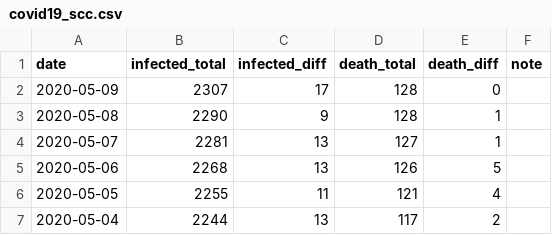
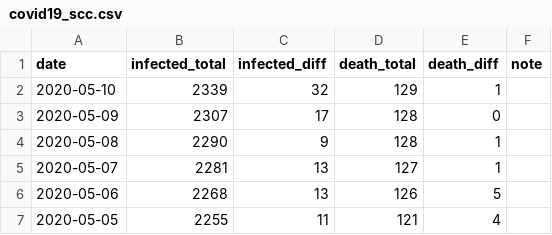
Before and after one commit to jackjlee/covid19_scc, a CSV file: covid19_scc.csv, drawn as a sheet; only a part is shown; the shorter side is filled out with more unchanged rows.

Commit message:
Updated with data available on May 10

```diff
--- a/covid19_scc.csv
+++ b/covid19_scc.csv
@@ -1,2 +1,3 @@
 date,infected_total,infected_diff,death_total,death_diff,note
+2020-05-10,2339,32,129,1,
 2020-05-09,2307,17,128,0,
```
Also changed, not shown: 2 other files.
